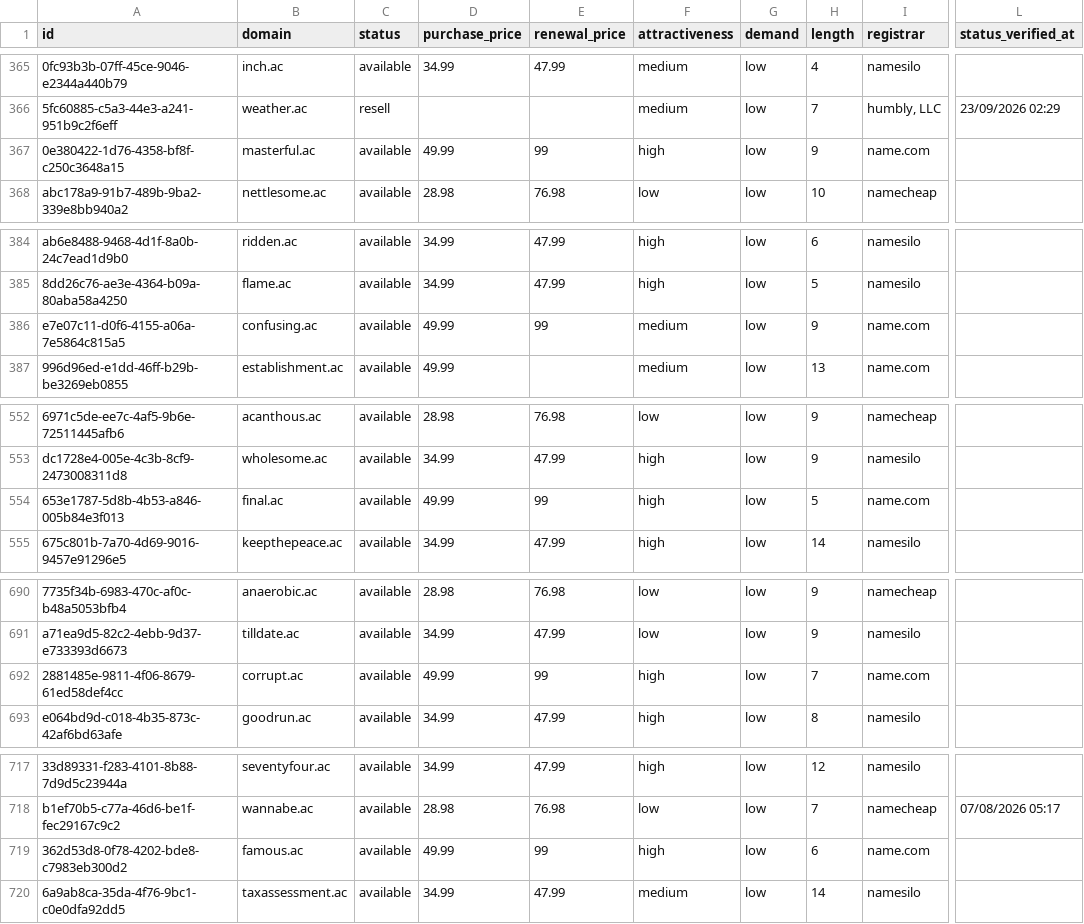
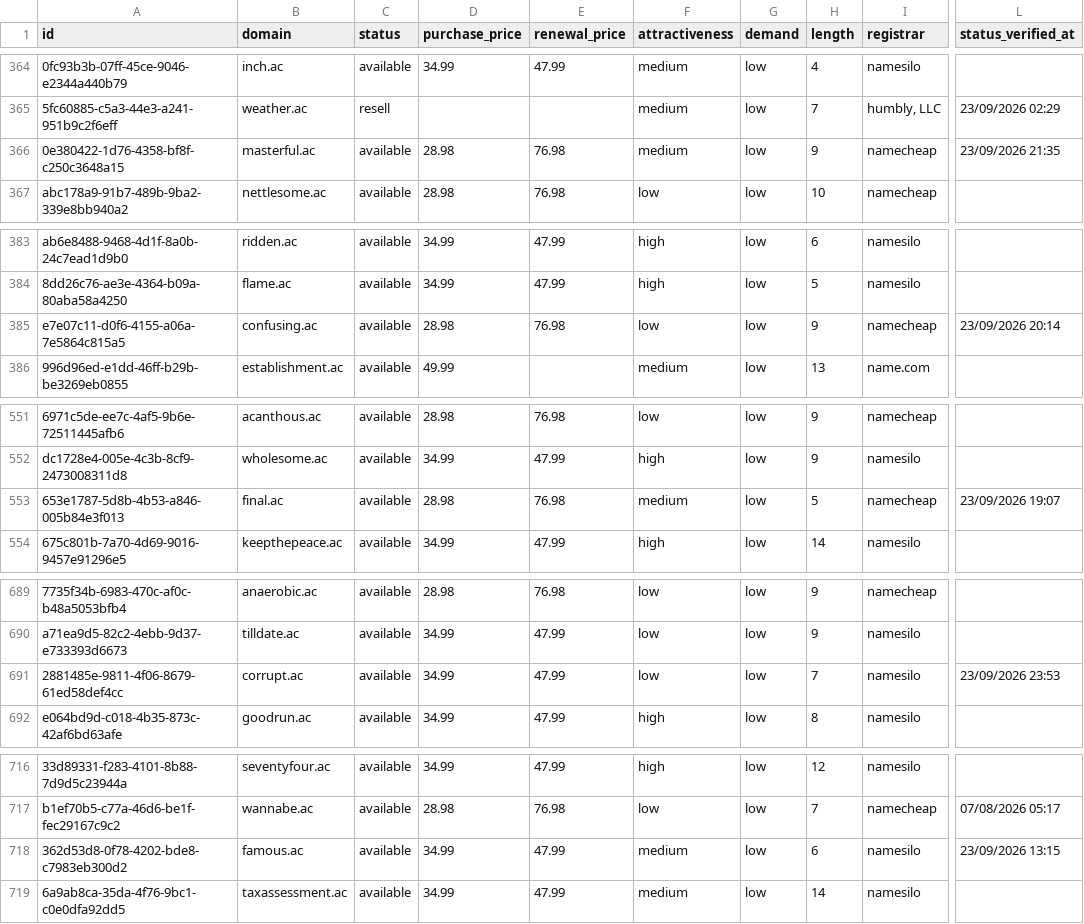
Before and after one commit to UniqueDomains/ac-oneword-domains, a CSV file: ac.csv, drawn as a sheet; only a part is shown, gaps mark what is left out; addresses are those after the commit; the diff covers the shown part only; the diff names each change by its address in the sheet, - before the commit and + after, or states it on an @@ line.

```diff
--- a/ac.csv
+++ b/ac.csv
-D366 (purchase_price): 49.99
+D366 (purchase_price): 28.98
-E366 (renewal_price): 99
+E366 (renewal_price): 76.98
-F366 (attractiveness): high
+F366 (attractiveness): medium
-I366 (registrar): name.com
+I366 (registrar): namecheap
-L366 (status_verified_at): (empty)
+L366 (status_verified_at): 23/09/2026 21:35
-D385 (purchase_price): 49.99
+D385 (purchase_price): 28.98
-E385 (renewal_price): 99
+E385 (renewal_price): 76.98
-F385 (attractiveness): medium
+F385 (attractiveness): low
-I385 (registrar): name.com
+I385 (registrar): namecheap
-L385 (status_verified_at): (empty)
+L385 (status_verified_at): 23/09/2026 20:14
-D553 (purchase_price): 49.99
+D553 (purchase_price): 28.98
-E553 (renewal_price): 99
+E553 (renewal_price): 76.98
-F553 (attractiveness): high
+F553 (attractiveness): medium
-I553 (registrar): name.com
+I553 (registrar): namecheap
-L553 (status_verified_at): (empty)
+L553 (status_verified_at): 23/09/2026 19:07
-D691 (purchase_price): 49.99
+D691 (purchase_price): 34.99
-E691 (renewal_price): 99
+E691 (renewal_price): 47.99
-F691 (attractiveness): high
+F691 (attractiveness): low
-I691 (registrar): name.com
+I691 (registrar): namesilo
-L691 (status_verified_at): (empty)
+L691 (status_verified_at): 23/09/2026 23:53
-D718 (purchase_price): 49.99
+D718 (purchase_price): 34.99
-E718 (renewal_price): 99
+E718 (renewal_price): 47.99
-F718 (attractiveness): high
+F718 (attractiveness): medium
-I718 (registrar): name.com
+I718 (registrar): namesilo
-L718 (status_verified_at): (empty)
+L718 (status_verified_at): 23/09/2026 13:15
```
Also changed, not shown: 1 added row, 1 removed row and 77 edited cells elsewhere in this file, 4 other files.
